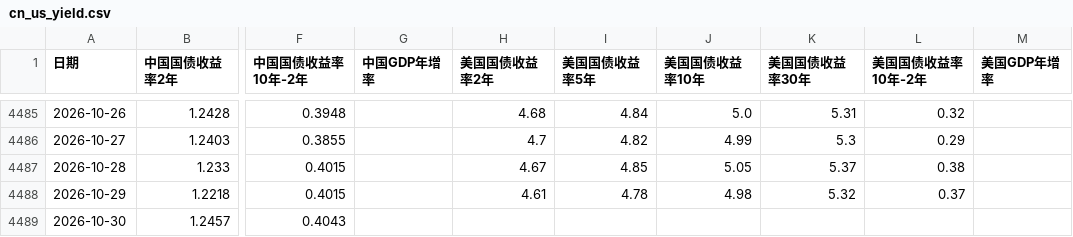
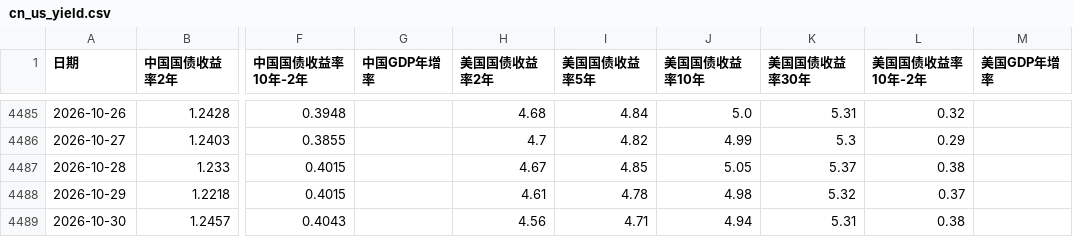
Before and after one commit to jayson8199/futures-signals, a CSV file: data/macro/cn_us_yield.csv, drawn as a sheet; only a part is shown, gaps mark what is left out; the diff names each change by its address in the sheet, - before the commit and + after, or states it on an @@ line.

```diff
--- a/data/macro/cn_us_yield.csv
+++ b/data/macro/cn_us_yield.csv
-H4489 (美国国债收益率2年): (empty)
+H4489 (美国国债收益率2年): 4.56
-I4489 (美国国债收益率5年): (empty)
+I4489 (美国国债收益率5年): 4.71
-J4489 (美国国债收益率10年): (empty)
+J4489 (美国国债收益率10年): 4.94
-K4489 (美国国债收益率30年): (empty)
+K4489 (美国国债收益率30年): 5.31
-L4489 (美国国债收益率10年-2年): (empty)
+L4489 (美国国债收益率10年-2年): 0.38
```
Also changed, not shown: data/macro/pmi_em.csv, 1 other file.
